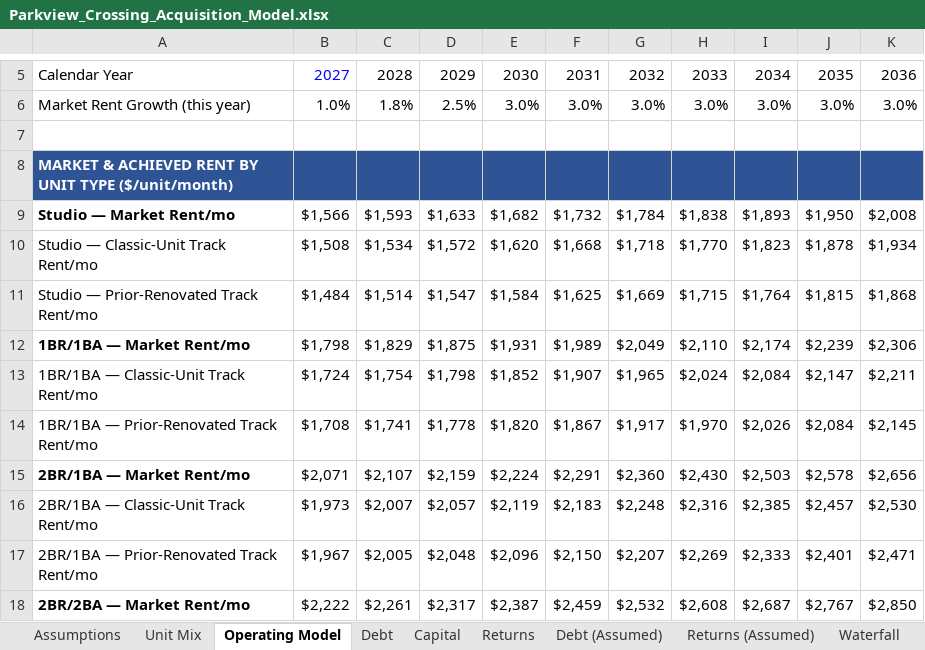
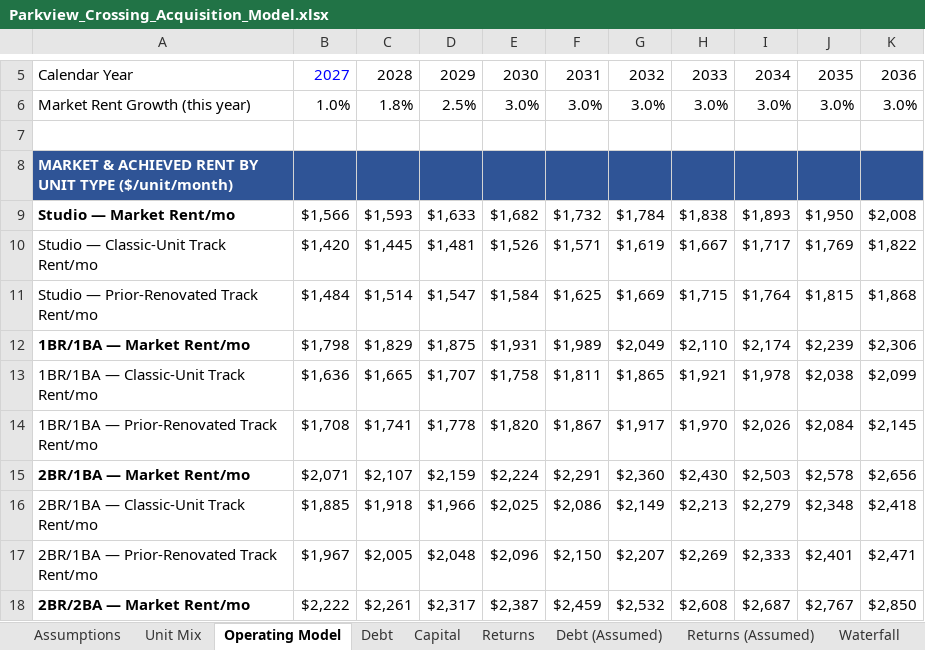
Before and after one commit to RexFullerton/multifamily-acquisition-model, an Excel workbook: Parkview_Crossing_Acquisition_Model.xlsx, sheet Operating Model, drawn as a sheet; only a part is shown, gaps mark what is left out; values as stored, in another font and other column widths than the file's, no borders; the diff covers the shown part only; the diff names each change by its address in the sheet, - before the commit and + after, or states it on an @@ line.

```diff
--- a/Parkview_Crossing_Acquisition_Model.xlsx (sheet Operating Model)
+++ b/Parkview_Crossing_Acquisition_Model.xlsx (sheet Operating Model)
-B10: $1,508
+B10: $1,420
-C10: $1,534
+C10: $1,445
-D10: $1,572
+D10: $1,481
-E10: $1,620
+E10: $1,526
-F10: $1,668
+F10: $1,571
-G10: $1,718
+G10: $1,619
-H10: $1,770
+H10: $1,667
-I10: $1,823
+I10: $1,717
-J10: $1,878
+J10: $1,769
-K10: $1,934
+K10: $1,822
-B13: $1,724
+B13: $1,636
-C13: $1,754
+C13: $1,665
-D13: $1,798
+D13: $1,707
-E13: $1,852
+E13: $1,758
-F13: $1,907
+F13: $1,811
-G13: $1,965
+G13: $1,865
-H13: $2,024
+H13: $1,921
-I13: $2,084
+I13: $1,978
-J13: $2,147
+J13: $2,038
-K13: $2,211
+K13: $2,099
-B16: $1,973
+B16: $1,885
-C16: $2,007
+C16: $1,918
-D16: $2,057
+D16: $1,966
-E16: $2,119
+E16: $2,025
-F16: $2,183
+F16: $2,086
-G16: $2,248
+G16: $2,149
-H16: $2,316
+H16: $2,213
-I16: $2,385
+I16: $2,279
-J16: $2,457
+J16: $2,348
-K16: $2,530
+K16: $2,418
```
Also changed, not shown: 1 added row and 240 edited cells elsewhere in this sheet, sheet Sensitivity, sheet Waterfall, sheet Summary, sheet Returns, sheet Returns (Assumed), sheet Assumptions, 4 more sheets, formulas that keep their value, 4 other files.
